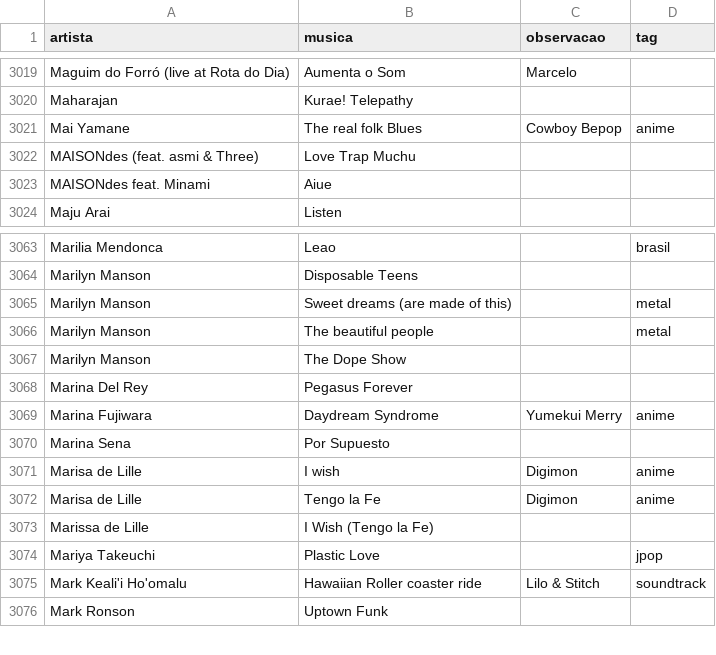
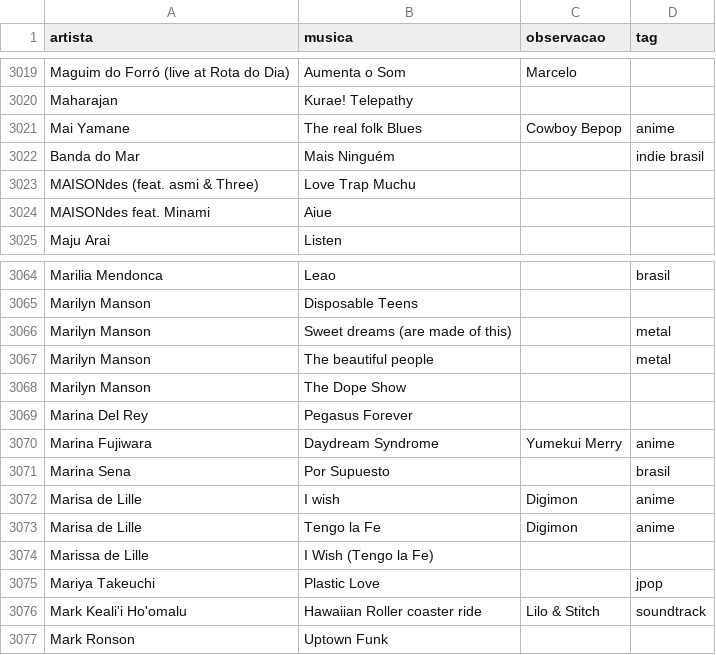
Before and after one commit to gabrielmuzzo/psparty-songbox, a CSV file: musicas.csv, drawn as a sheet; only a part is shown, gaps mark what is left out.

Commit message:
Add genre to Marina Sena's song entry

```diff
--- a/musicas.csv
+++ b/musicas.csv
@@ -3021,2 +3021,3 @@ Maharajan, Kurae! Telepathy,,
 Mai Yamane,The real folk Blues,Cowboy Bepop,anime
+Banda do Mar,Mais Ninguém,,indie brasil
 MAISONdes (feat. asmi & Three), Love Trap Muchu,,
@@ -3069,3 +3070,3 @@ Marina Del Rey, Pegasus Forever,,
 Marina Fujiwara,Daydream Syndrome,Yumekui Merry,anime
-Marina Sena, Por Supuesto,,
+Marina Sena, Por Supuesto,,brasil
 Marisa de Lille,I wish,Digimon,anime
```
